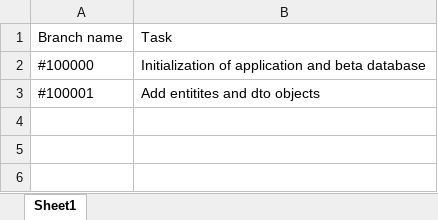
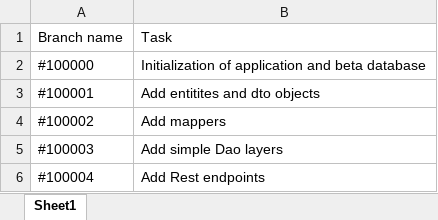
Before and after one commit to marsitar/TruckPark-server_side, an Excel workbook: doc/plan.xlsx, sheet Sheet1, drawn as a sheet; values as stored, in another font and other column widths than the file's, no borders; the diff names each change by its address in the sheet, - before the commit and + after, or states it on an @@ line.

Commit message:
add some rercords to plan.xlsx

```diff
--- a/doc/plan.xlsx (sheet Sheet1)
+++ b/doc/plan.xlsx (sheet Sheet1)
+row 4: #100002 | Add mappers
+row 5: #100003 | Add simple Dao layers
+row 6: #100004 | Add Rest endpoints
```
